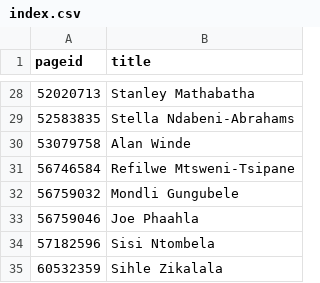
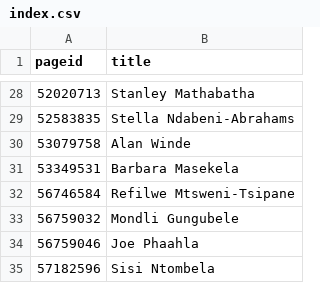
Before and after one commit to every-politician-scrapers/south-africa-cabinet, a CSV file: enwiki/index.csv, drawn as a sheet; only a part is shown, gaps mark what is left out; the shorter side is filled out with more unchanged rows; the diff names each change by its address in the sheet, - before the commit and + after, or states it on an @@ line.

```diff
--- a/enwiki/index.csv
+++ b/enwiki/index.csv
+row 31: 53349531 | Barbara Masekela
```
Also changed, not shown: 1 other file.
